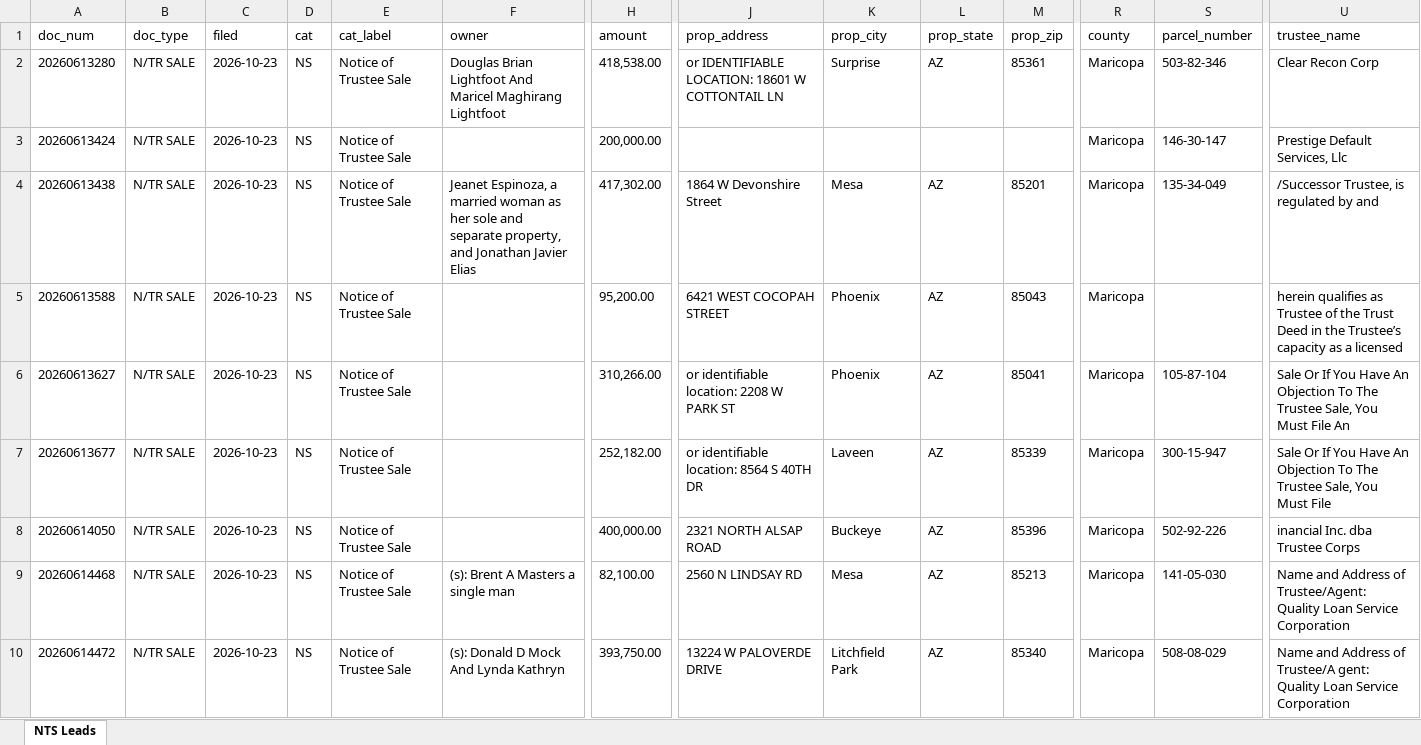
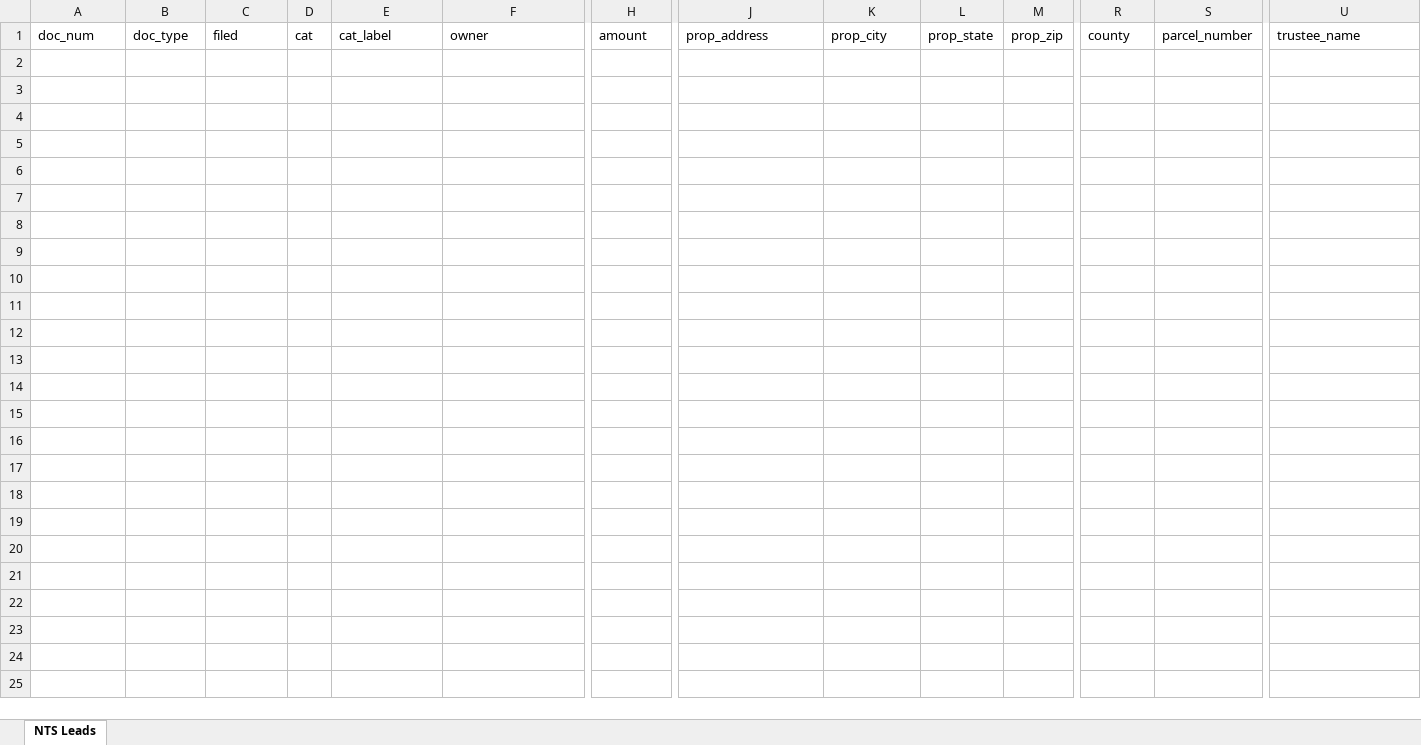
Before and after one commit to Darqsin/Chat-Scraper, an Excel workbook: nts_data.xlsx, sheet NTS Leads, drawn as a sheet; only a part is shown, gaps mark what is left out; values as stored, in another font and other column widths than the file's, no borders; rows hold the shown columns only; the diff covers the shown part only; the diff names each change by its address in the sheet, - before the commit and + after, or states it on an @@ line.

```diff
--- a/nts_data.xlsx (sheet NTS Leads)
+++ b/nts_data.xlsx (sheet NTS Leads)
-row 2: 20260613280 | N/TR SALE | 2026-10-23 | NS | Notice of Trustee Sale | Douglas Brian Lightfoot And Maricel Maghirang Lightfoot | 418,538.00 | or IDENTIFIABLE LOCATION: 18601 W COTTONTAIL LN | Surprise | AZ | 85361 | Maricopa | 503-82-346 | Clear Recon Corp
-row 3: 20260613424 | N/TR SALE | 2026-10-23 | NS | Notice of Trustee Sale |  | 200,000.00 |  |  |  |  | Maricopa | 146-30-147 | Prestige Default Services, Llc
-row 4: 20260613438 | N/TR SALE | 2026-10-23 | NS | Notice of Trustee Sale | Jeanet Espinoza, a married woman as her sole and separate property, and Jonathan Javier Elias | 417,302.00 | 1864 W Devonshire Street | Mesa | AZ | 85201 | Maricopa | 135-34-049 | /Successor Trustee, is regulated by and
-row 5: 20260613588 | N/TR SALE | 2026-10-23 | NS | Notice of Trustee Sale |  | 95,200.00 | 6421 WEST COCOPAH STREET | Phoenix | AZ | 85043 | Maricopa |  | herein qualifies as Trustee of the Trust Deed in the Trustee’s capacity as a licensed
-row 6: 20260613627 | N/TR SALE | 2026-10-23 | NS | Notice of Trustee Sale |  | 310,266.00 | or identifiable location: 2208 W PARK ST | Phoenix | AZ | 85041 | Maricopa | 105-87-104 | Sale Or If You Have An Objection To The Trustee Sale, You Must File An
-row 7: 20260613677 | N/TR SALE | 2026-10-23 | NS | Notice of Trustee Sale |  | 252,182.00 | or identifiable location: 8564 S 40TH DR | Laveen | AZ | 85339 | Maricopa | 300-15-947 | Sale Or If You Have An Objection To The Trustee Sale, You Must File
-row 8: 20260614050 | N/TR SALE | 2026-10-23 | NS | Notice of Trustee Sale |  | 400,000.00 | 2321 NORTH ALSAP ROAD | Buckeye | AZ | 85396 | Maricopa | 502-92-226 | inancial Inc. dba Trustee Corps
-row 9: 20260614468 | N/TR SALE | 2026-10-23 | NS | Notice of Trustee Sale | (s): Brent A Masters a single man | 82,100.00 | 2560 N LINDSAY RD | Mesa | AZ | 85213 | Maricopa | 141-05-030 | Name and Address of Trustee/Agent: Quality Loan Service Corporation
-row 10: 20260614472 | N/TR SALE | 2026-10-23 | NS | Notice of Trustee Sale | (s): Donald D Mock And Lynda Kathryn | 393,750.00 | 13224 W PALOVERDE DRIVE | Litchfield Park | AZ | 85340 | Maricopa | 508-08-029 | Name and Address of Trustee/A gent: Quality Loan Service Corporation
```
Also changed, not shown: 9 removed rows elsewhere in this sheet, 5 other files.
